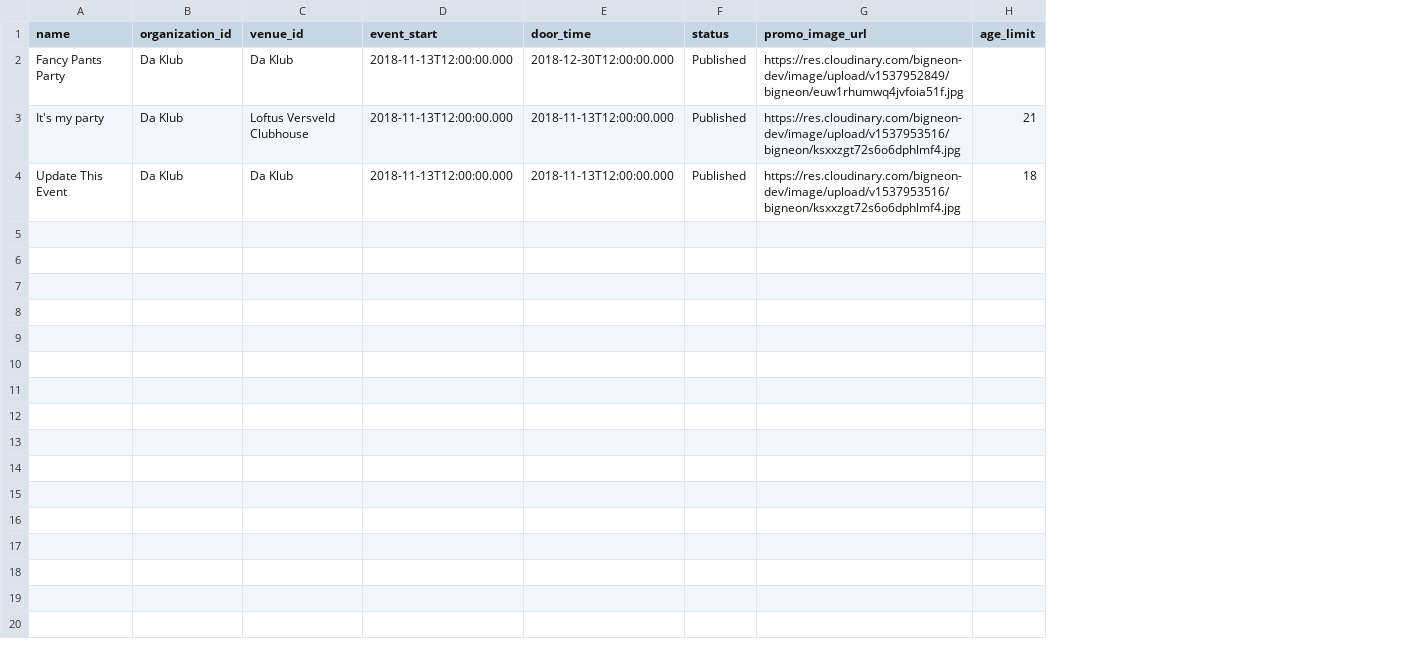
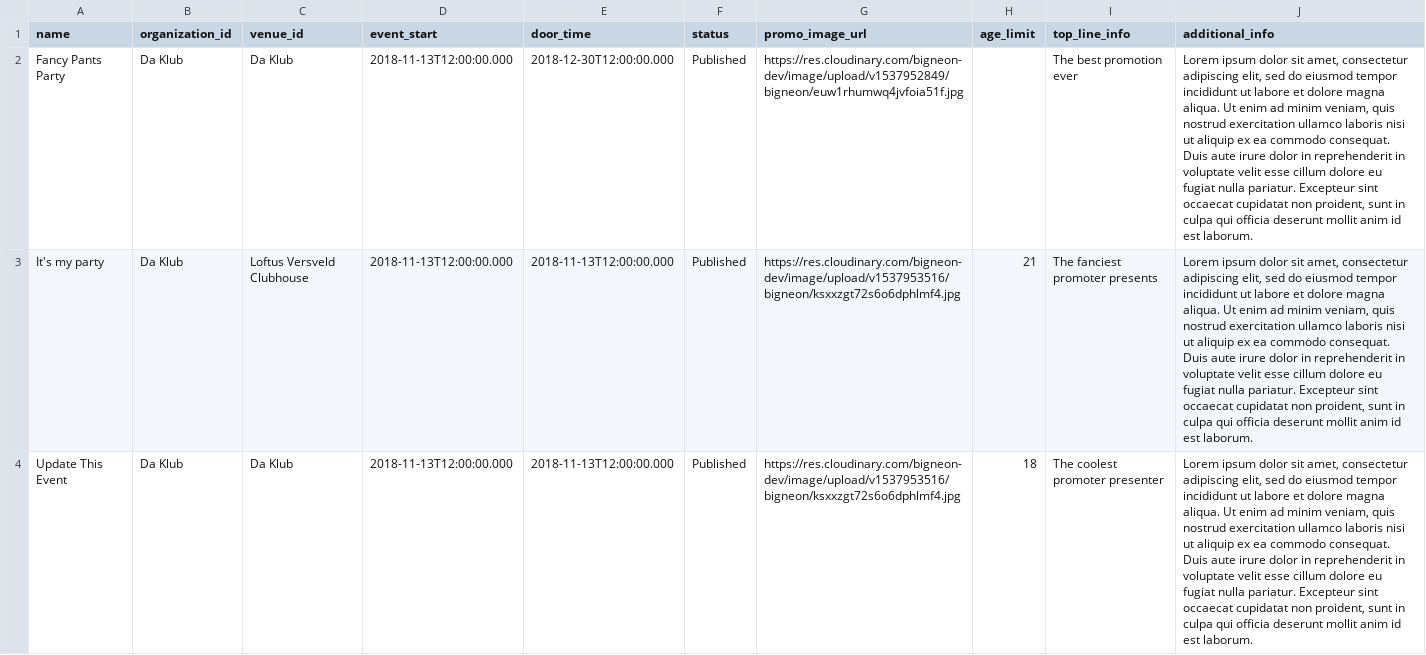
Before and after one commit to Timo614/bn-api-node, a CSV file: db-seed/data/events.csv, drawn as a sheet; the diff names each change by its address in the sheet, - before the commit and + after, or states it on an @@ line.

Commit message:
Added top_line_info and additional_info dummy data (#222)

```diff
--- a/db-seed/data/events.csv
+++ b/db-seed/data/events.csv
+column I (top_line_info), rows 2-4: The best promotion ever | The fanciest promoter presents | The coolest promoter presenter
+column J (additional_info), rows 2-4: all Lorem ipsum dolor sit amet, consectetur adipiscing elit, sed do eiusmod tempor incididunt ut labore et dolore magna aliqua. Ut enim ad minim veniam, quis nostrud exercitation ullamco laboris nisi ut aliquip ex ea commodo consequat. Duis aute irure dolor in reprehenderit in voluptate velit esse cillum dolore eu fugiat nulla pariatur. Excepteur sint occaecat cupidatat non proident, sunt in culpa qui officia deserunt mollit anim id est laborum.
```
